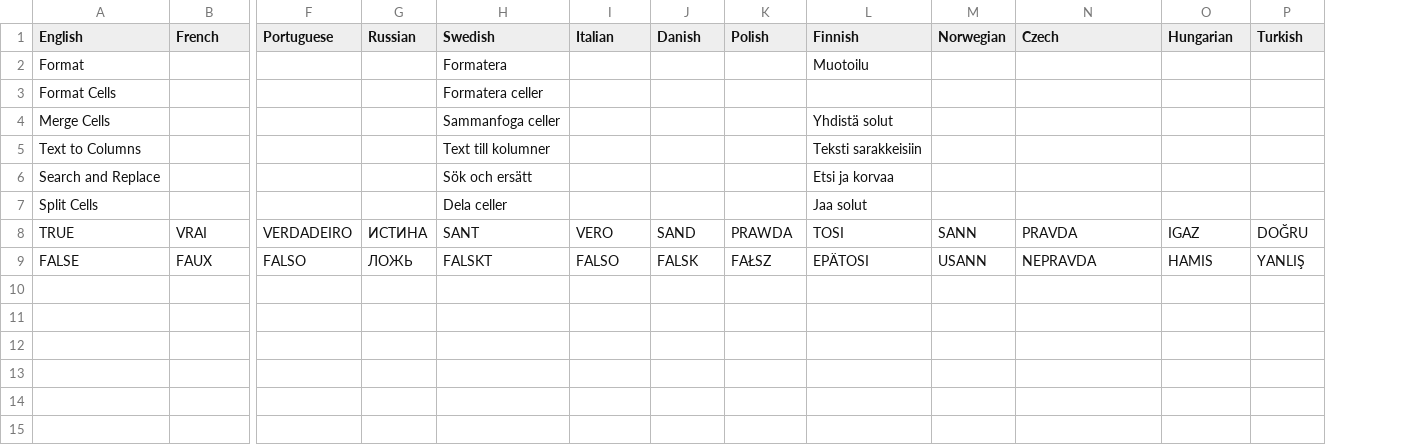
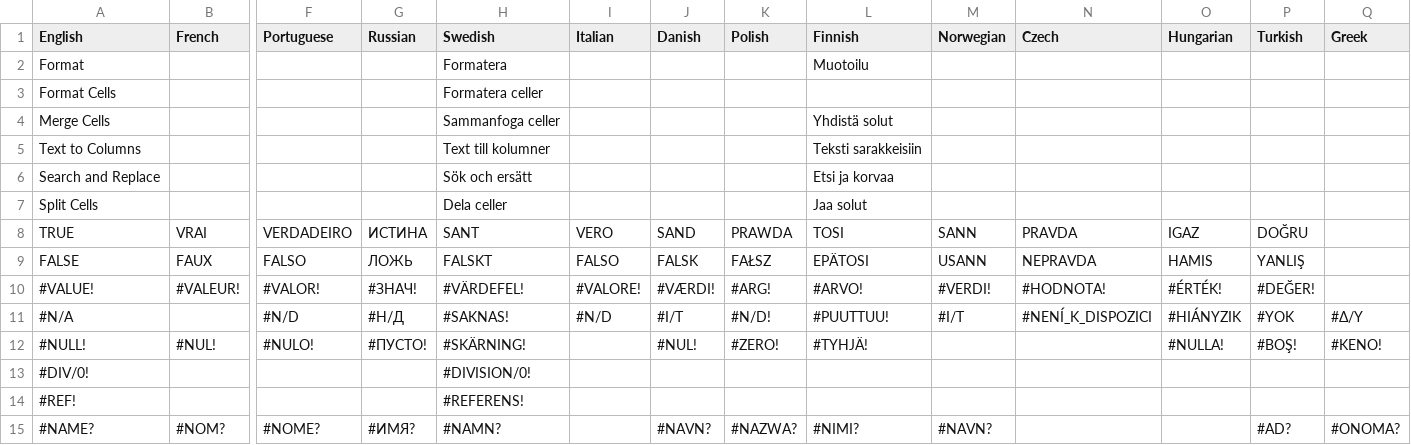
Before and after one commit to jplusplus/tusg, a CSV file: lib/i18n/common.csv, drawn as a sheet; only a part is shown, gaps mark what is left out; rows hold the shown columns only; the diff names each change by its address in the sheet, - before the commit and + after, or states it on an @@ line.

Commit message:
add error messages

```diff
--- a/lib/i18n/common.csv
+++ b/lib/i18n/common.csv
+column Q (Greek), empty
+row 10: #VALUE! | #VALEUR! | #VALOR! | #ЗНАЧ! | #VÄRDEFEL! | #VALORE! | #VÆRDI! | #ARG! | #ARVO! | #VERDI! | #HODNOTA! | #ÉRTÉK! | #DEĞER!
+row 11: #N/A |  | #N/D | #Н/Д | #SAKNAS! | #N/D | #I/T | #N/D! | #PUUTTUU! | #I/T | #NENÍ_K_DISPOZICI | #HIÁNYZIK | #YOK | #Δ/Υ
+row 12: #NULL! | #NUL! | #NULO! | #ПУСТО! | #SKÄRNING! |  | #NUL! | #ZERO! | #TYHJÄ! |  |  | #NULLA! | #BOŞ! | #ΚΕΝΟ!
+row 13: #DIV/0! |  |  |  | #DIVISION/0!
+row 14: #REF! |  |  |  | #REFERENS!
+row 15: #NAME? | #NOM? | #NOME? | #ИМЯ? | #NAMN? |  | #NAVN? | #NAZWA? | #NIMI? | #NAVN? |  |  | #AD? | #ΟΝΟΜΑ?
```
